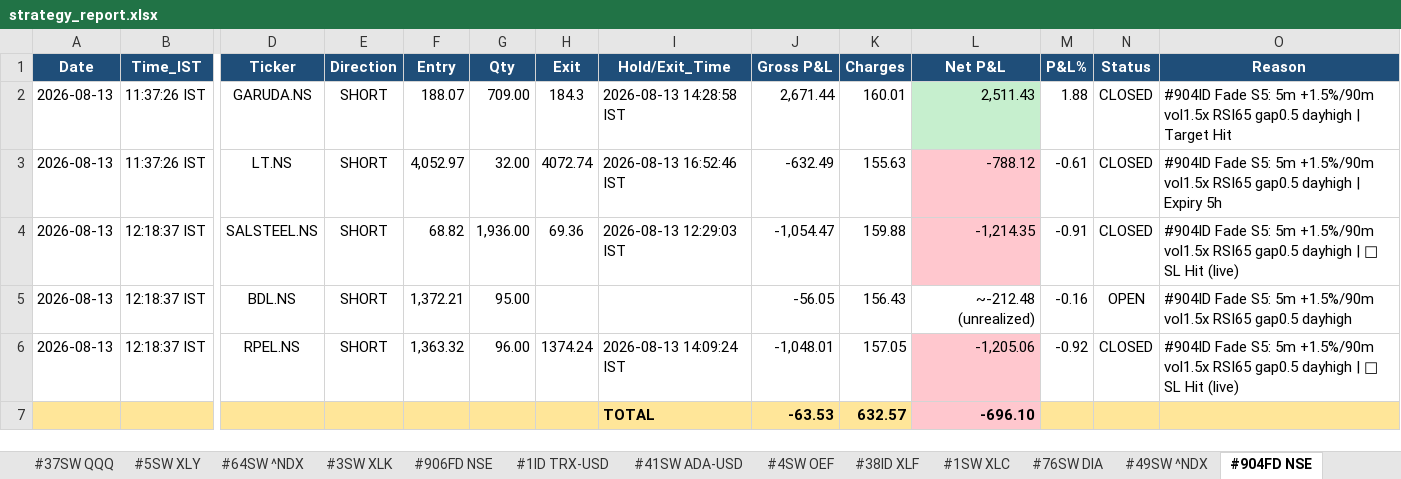
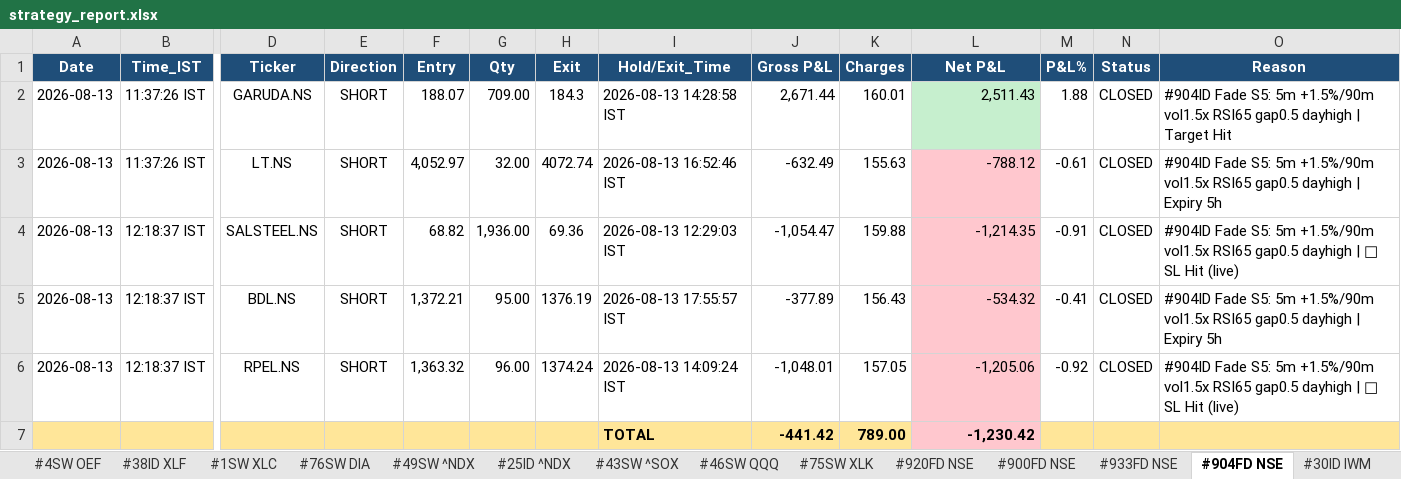
Before and after one commit to thokfoot/free-4-market-master, an Excel workbook: logs/strategy_report.xlsx, sheet #904FD NSE, drawn as a sheet; only a part is shown, gaps mark what is left out; values as stored, in another font and other column widths than the file's, no borders; removed rows and columns are numbered as before the commit, all else as after; rows hold the shown columns only; the diff names each change by its address in the sheet, - before the commit and + after, or states it on an @@ line.

```diff
--- a/logs/strategy_report.xlsx (sheet #904FD NSE)
+++ b/logs/strategy_report.xlsx (sheet #904FD NSE)
-H5 (Exit): (empty)
+H5 (Exit): 1376.19
-I5 (Hold/Exit_Time): (empty)
+I5 (Hold/Exit_Time): 2026-08-13 17:55:57 IST
-J5 (Gross P&L): -56.05
+J5 (Gross P&L): -377.89
-L5 (Net P&L): ~-212.48 (unrealized)
+L5 (Net P&L): -534.32
-L5 fill: none
+L5 fill: #FFC7CE
-M5 (P&L%): -0.16
+M5 (P&L%): -0.41
-N5 (Status): OPEN
+N5 (Status): CLOSED
-O5 (Reason): …gap0.5 dayhigh
+O5 (Reason): …gap0.5 dayhigh | Expiry 5h
-row 7:  |  |  |  |  |  |  | TOTAL | -63.53 | 632.57 | -696.10
+row 7:  |  |  |  |  |  |  | TOTAL | -441.42 | 789.00 | -1,230.42
```
Also changed, not shown: sheet Summary, sheet Portfolio, other sheet tabs, 6 other files.
